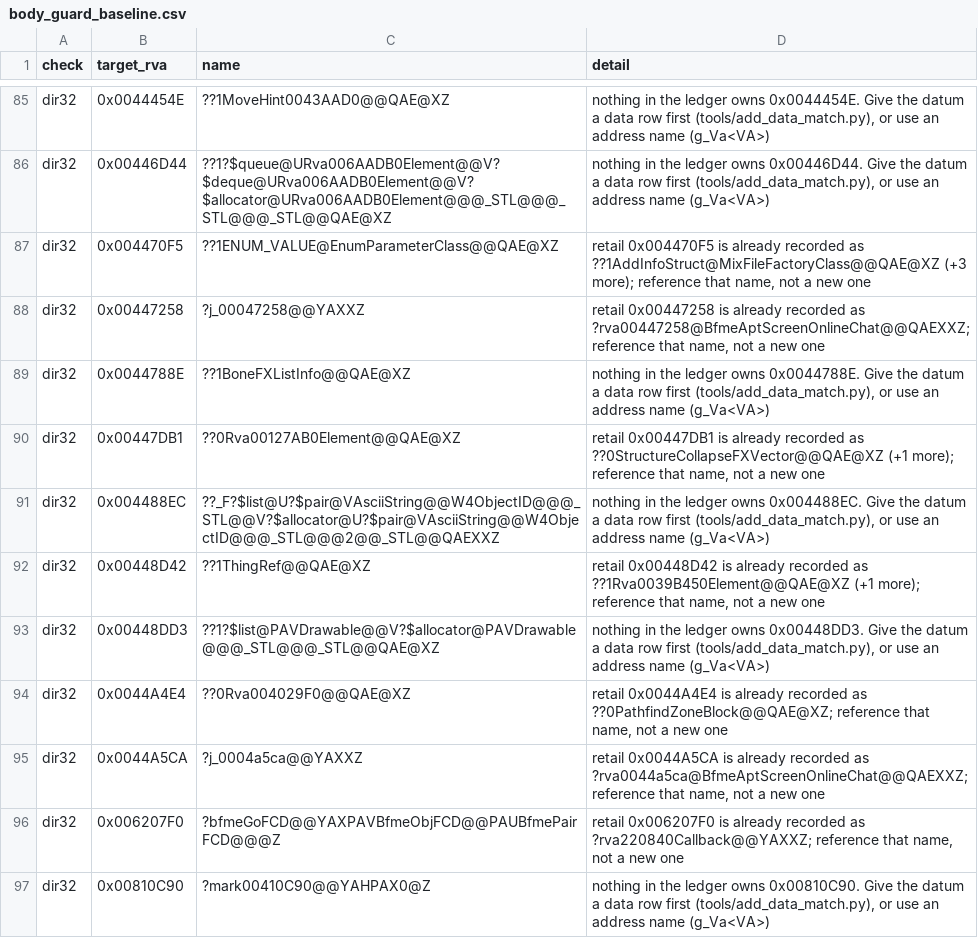
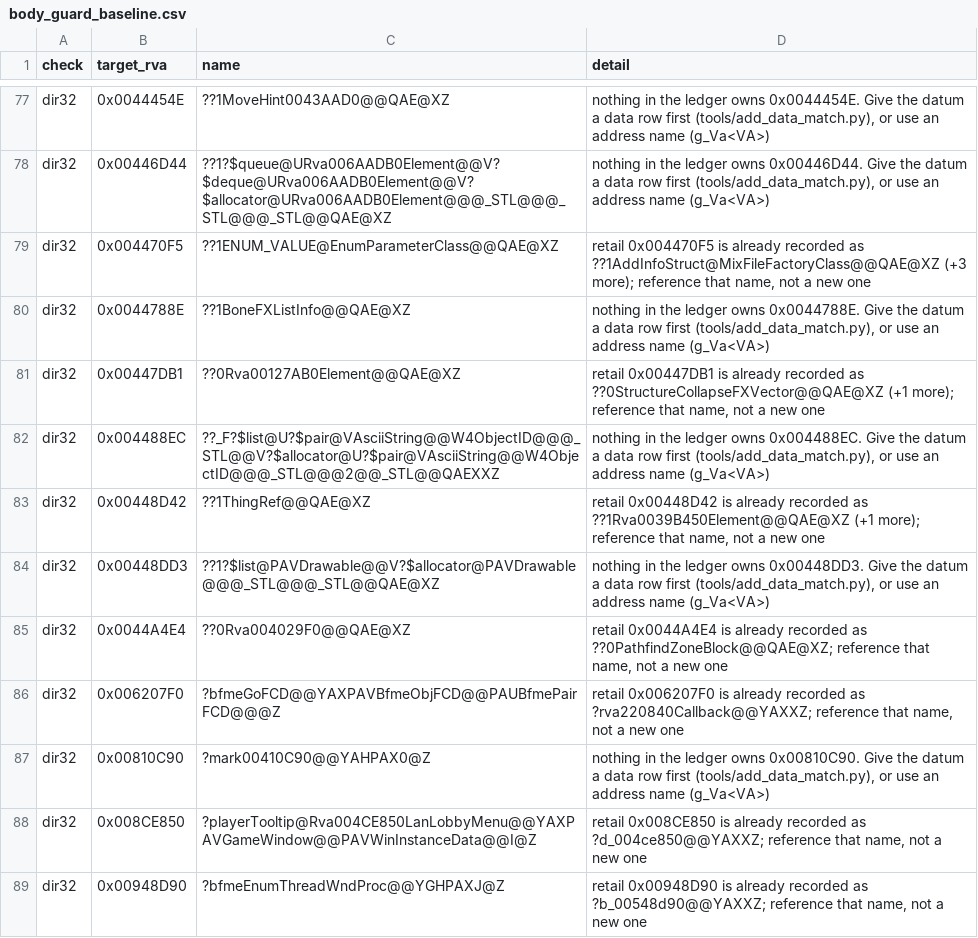
Before and after one commit to McMickey93/Open-BFME-1, a CSV file: targets/game/reverse/body_guard_baseline.csv, drawn as a sheet; only a part is shown, gaps mark what is left out; the shorter side is filled out with more unchanged rows; the diff covers the shown part only; the diff names each change by its address in the sheet, - before the commit and + after, or states it on an @@ line.

```diff
--- a/targets/game/reverse/body_guard_baseline.csv
+++ b/targets/game/reverse/body_guard_baseline.csv
-row 88: dir32 | 0x00447258 | ?j_00047258@@YAXXZ | retail 0x00447258 is already recorded as ?rva00447258@BfmeAptScreenOnlineChat@@QAEXXZ; reference that name, not a new one
-row 95: dir32 | 0x0044A5CA | ?j_0004a5ca@@YAXXZ | retail 0x0044A5CA is already recorded as ?rva0044a5ca@BfmeAptScreenOnlineChat@@QAEXXZ; reference that name, not a new one
```
Also changed, not shown: 8 removed rows elsewhere in this file, 1 other file.
